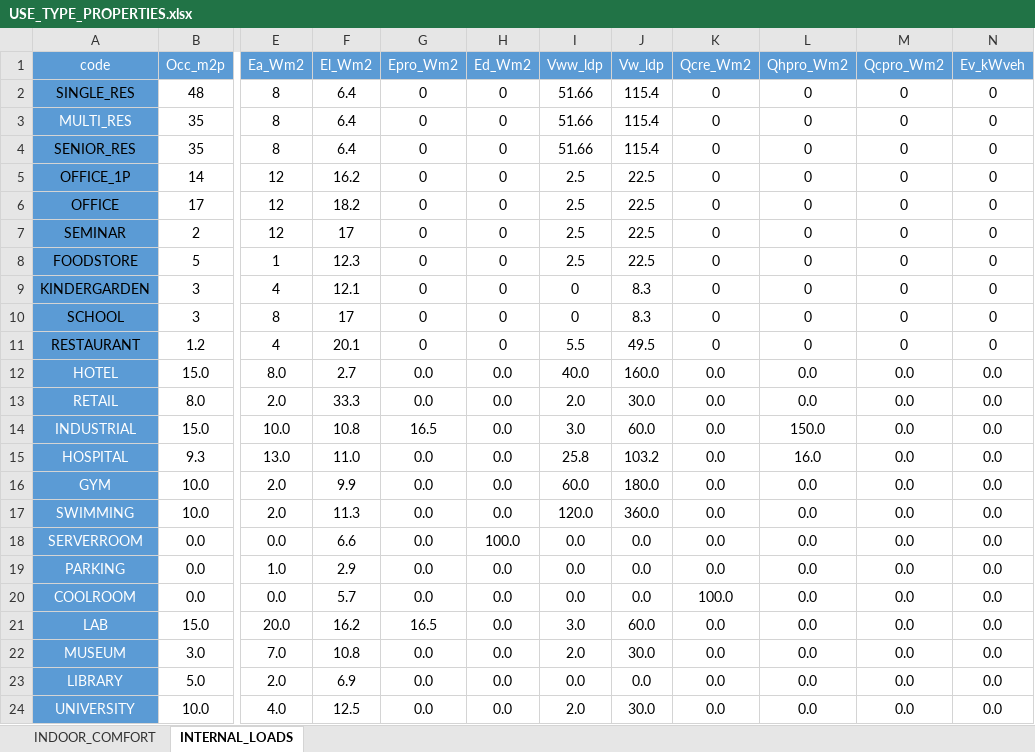
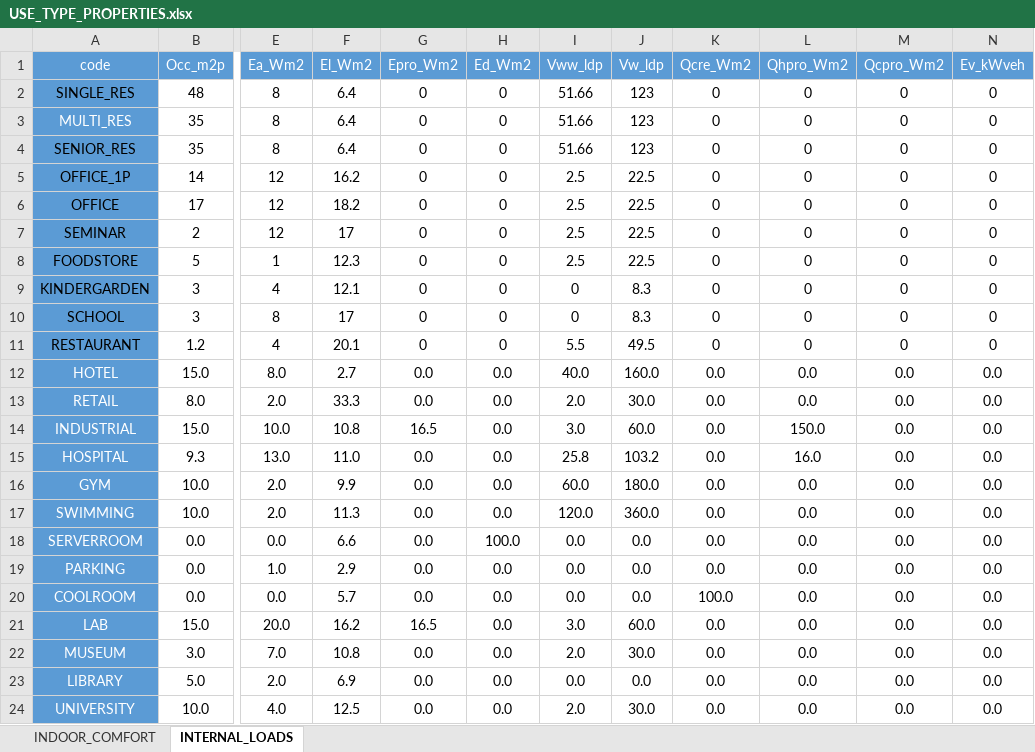
Before and after one commit to architecture-building-systems/CityEnergyAnalyst, an Excel workbook: cea/databases/DE/archetypes/use_types/USE_TYPE_PROPERTIES.xlsx, sheet INTERNAL_LOADS, drawn as a sheet; only a part is shown, gaps mark what is left out; values as stored, in another font and other column widths than the file's, no borders; the diff names each change by its address in the sheet, - before the commit and + after, or states it on an @@ line.

Commit message:
Update USE_TYPE_PROPERTIES.xlsx
Update fresh water consumption

```diff
--- a/cea/databases/DE/archetypes/use_types/USE_TYPE_PROPERTIES.xlsx (sheet INTERNAL_LOADS)
+++ b/cea/databases/DE/archetypes/use_types/USE_TYPE_PROPERTIES.xlsx (sheet INTERNAL_LOADS)
-J2:J4 (Vw_ldp): 115.4
+J2:J4 (Vw_ldp): 123
```
